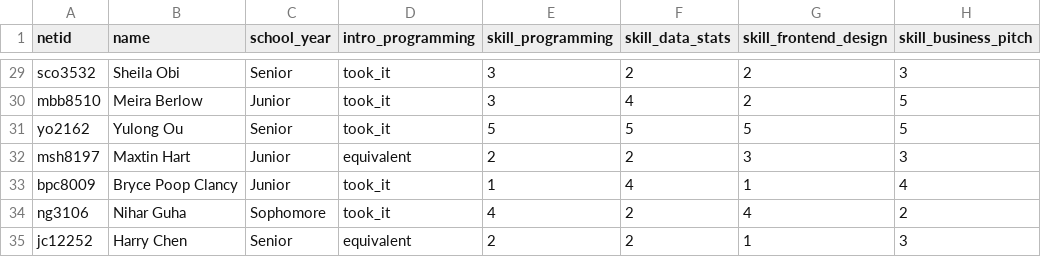
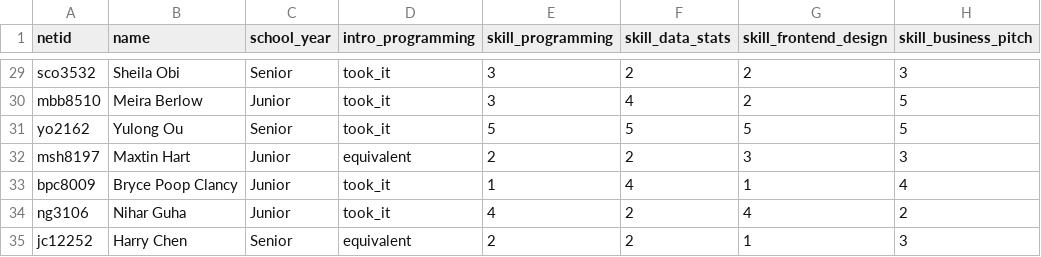
Before and after one commit to nihrg/pipf26, a CSV file: class_dataset.csv, drawn as a sheet; only a part is shown, gaps mark what is left out; the diff names each change by its address in the sheet, - before the commit and + after, or states it on an @@ line.

Commit message:
fixing data

```diff
--- a/class_dataset.csv
+++ b/class_dataset.csv
-C34 (school_year): Sophomore
+C34 (school_year): Junior
```
